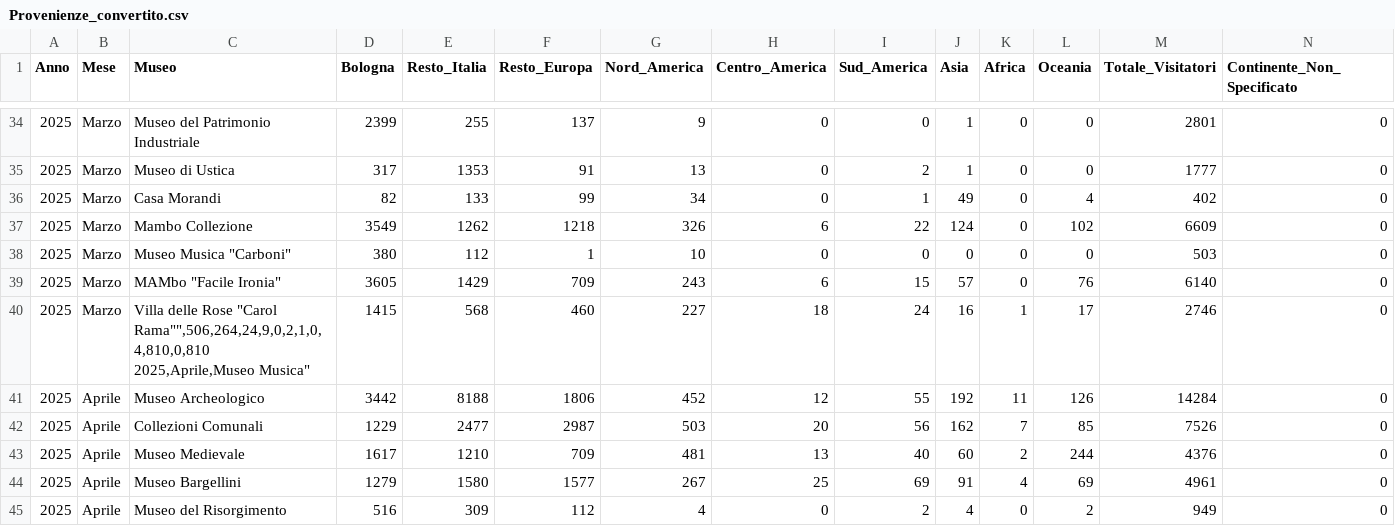
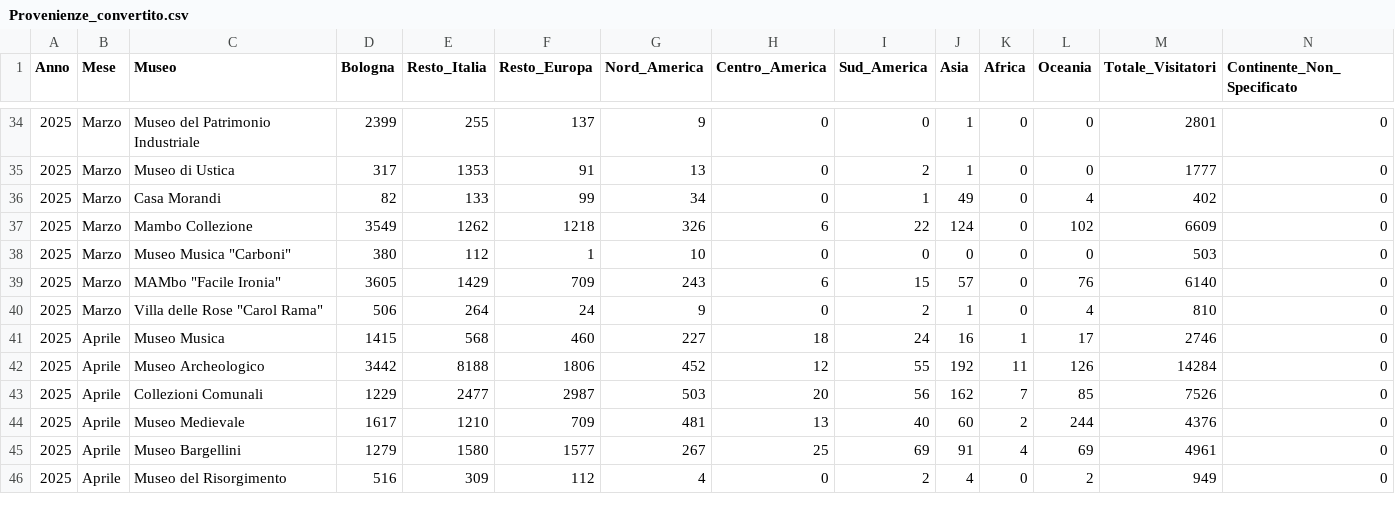
Before and after one commit to Lucab73/Dashboard-Musei, a CSV file: Provenienze_convertito.csv, drawn as a sheet; only a part is shown, gaps mark what is left out; addresses are those after the commit; rows hold the shown columns only; ↵ is a line break in a cell; the diff names each change by its address in the sheet, - before the commit and + after, or states it on an @@ line.

Commit message:
Update Provenienze_convertito.csv

```diff
--- a/Provenienze_convertito.csv
+++ b/Provenienze_convertito.csv
+row 40: 2025 | Marzo | Villa delle Rose "Carol Rama" | 506 | 264 | 24 | 9 | 0 | 2 | 1 | 0 | 4 | 810 | 0
-B41 (Mese): Marzo
+B41 (Mese): Aprile
-C41 (Museo): Villa delle Rose "Carol Rama"",506,264,24,9,0,2,1,0,4,810,0,810 ↵ 2025,Aprile,Museo Musica"
+C41 (Museo): Museo Musica
```
